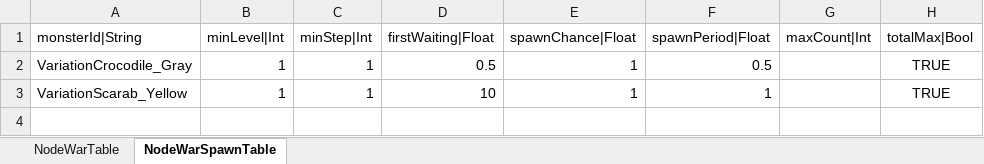
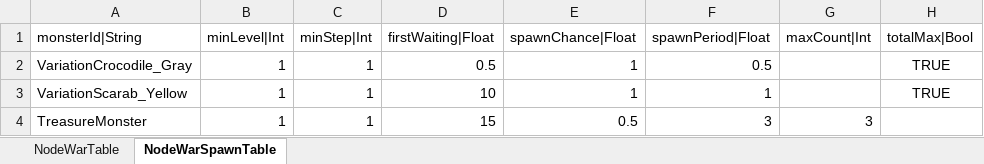
Before and after one commit to hayannal/ProjectNoname, an Excel workbook: Excel/작업NodeWar.xlsx, sheet NodeWarSpawnTable, drawn as a sheet; values as stored, in another font and other column widths than the file's, no borders; the diff names each change by its address in the sheet, - before the commit and + after, or states it on an @@ line.

```diff
--- a/Excel/작업NodeWar.xlsx (sheet NodeWarSpawnTable)
+++ b/Excel/작업NodeWar.xlsx (sheet NodeWarSpawnTable)
+row 4: TreasureMonster | 1 | 1 | 15 | 0.5 | 3 | 3
```
Also changed, not shown: Excel/NodeWar.xlsx, Excel/Stage.xlsx, 5 other files.
